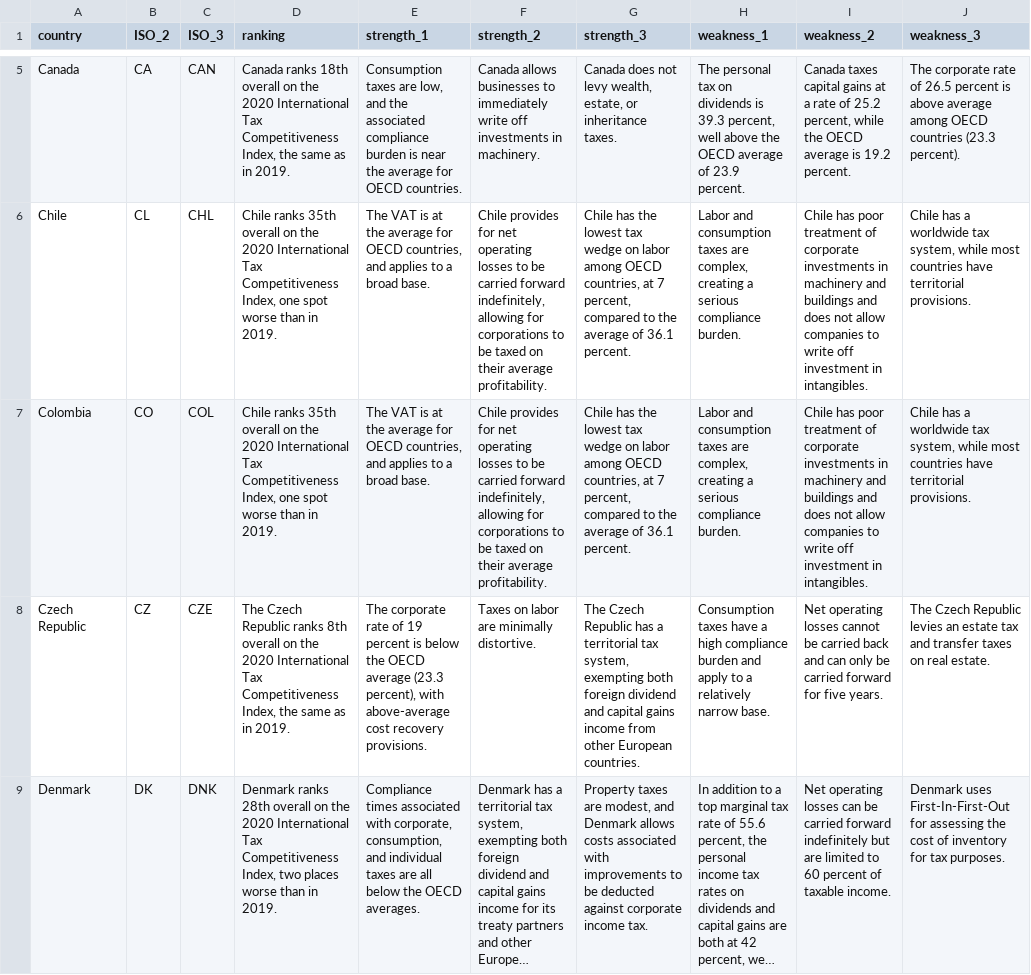
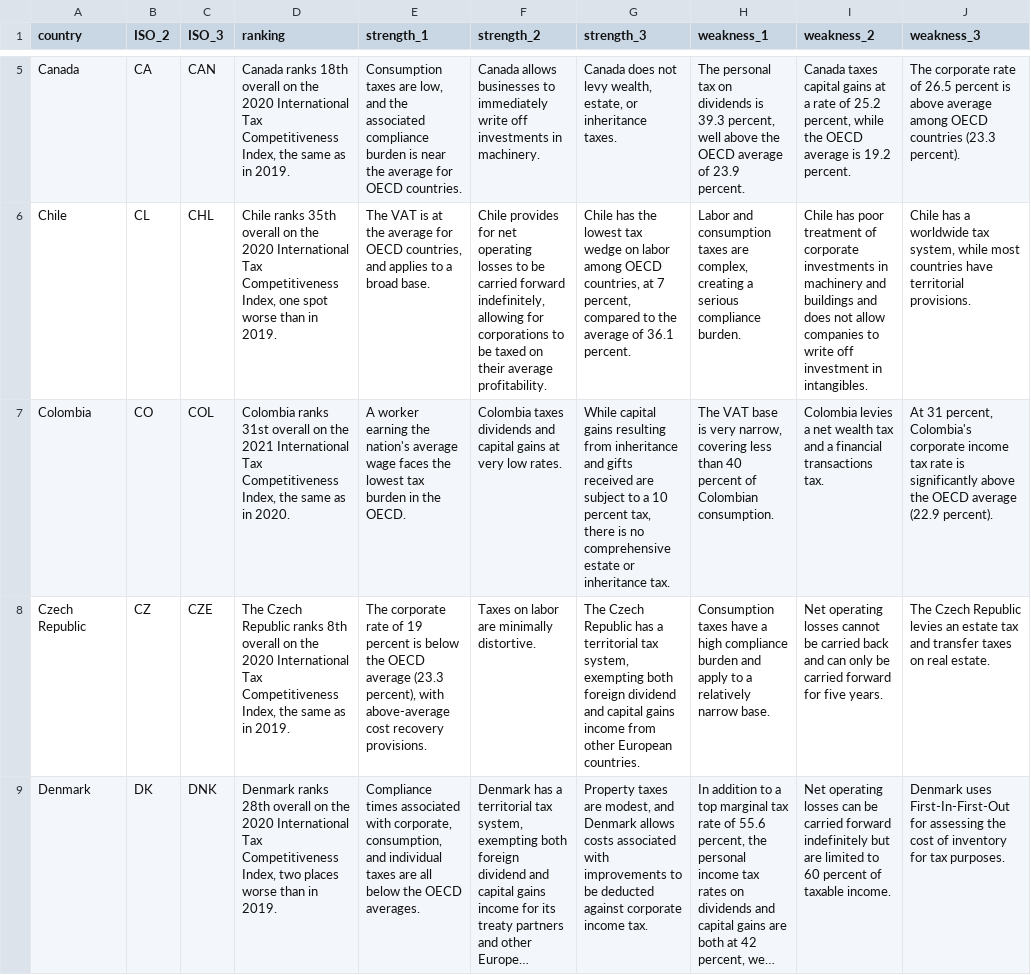
Before and after one commit to TaxFoundation/itci-interactive, a CSV file: src/data/profiles.csv, drawn as a sheet; only a part is shown, gaps mark what is left out; long unchanged cells end in …; the diff names each change by its address in the sheet, - before the commit and + after, or states it on an @@ line.

Commit message:
Build issues fixed, Colombia profiles updated.

```diff
--- a/src/data/profiles.csv
+++ b/src/data/profiles.csv
-D7 (ranking): Chile ranks 35th overall on the 2020 International Tax Competitiveness Index, one spot worse than in 2019.
+D7 (ranking): Colombia ranks 31st overall on the 2021 International Tax Competitiveness Index, the same as in 2020.
-E7 (strength_1): The VAT is at the average for OECD countries, and applies to a broad base.
+E7 (strength_1): A worker earning the nation's average wage faces the lowest tax burden in the OECD.
-F7 (strength_2): Chile provides for net operating losses to be carried forward indefinitely, allowing for corporations to be taxed on their average profitability.
+F7 (strength_2): Colombia taxes dividends and capital gains at very low rates.
-G7 (strength_3): Chile has the lowest tax wedge on labor among OECD countries, at 7 percent, compared to the average of 36.1 percent.
+G7 (strength_3): While capital gains resulting from inheritance and gifts received are subject to a 10 percent tax, there is no comprehensive estate or inheritance tax.
-H7 (weakness_1): Labor and consumption taxes are complex, creating a serious compliance burden.
+H7 (weakness_1): The VAT base is very narrow, covering less than 40 percent of Colombian consumption.
-I7 (weakness_2): Chile has poor treatment of corporate investments in machinery and buildings and does not allow companies to write off investment in intangibles.
+I7 (weakness_2): Colombia levies a net wealth tax and a financial transactions tax.
-J7 (weakness_3): Chile has a worldwide tax system, while most countries have territorial provisions.
+J7 (weakness_3): At 31 percent, Colombia's corporate income tax rate is significantly above the OECD average (22.9 percent).
```
